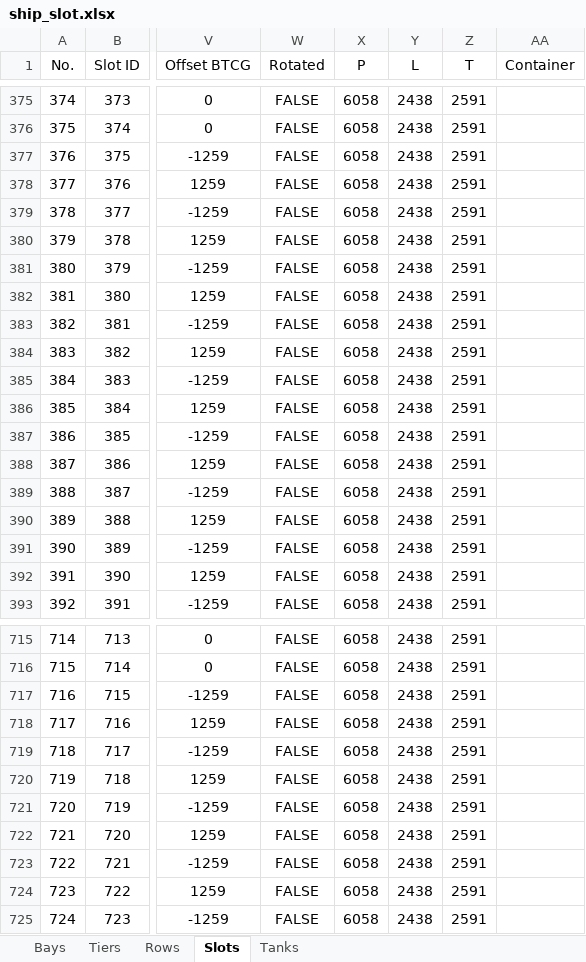
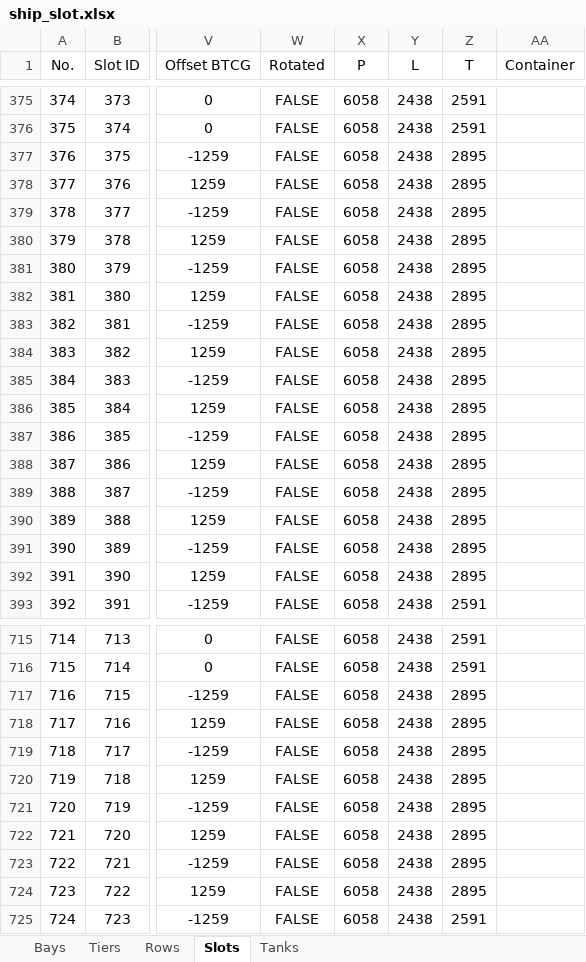
Before and after one commit to MitchyMichael/implementasi_containerstowage, an Excel workbook: archive/ship_slot.xlsx, sheet Slots, drawn as a sheet; only a part is shown, gaps mark what is left out; values as stored, in another font and other column widths than the file's, no borders; the diff covers the shown part only; the diff names each change by its address in the sheet, - before the commit and + after, or states it on an @@ line.

```diff
--- a/archive/ship_slot.xlsx (sheet Slots)
+++ b/archive/ship_slot.xlsx (sheet Slots)
-Z377:Z392 (T): 2591
+Z377:Z392 (T): 2895
-Z717:Z724 (T): 2591
+Z717:Z724 (T): 2895
```
Also changed, not shown: 53 edited cells elsewhere in this sheet, sheet Tiers, archive/container.xlsx, 10 other files.
